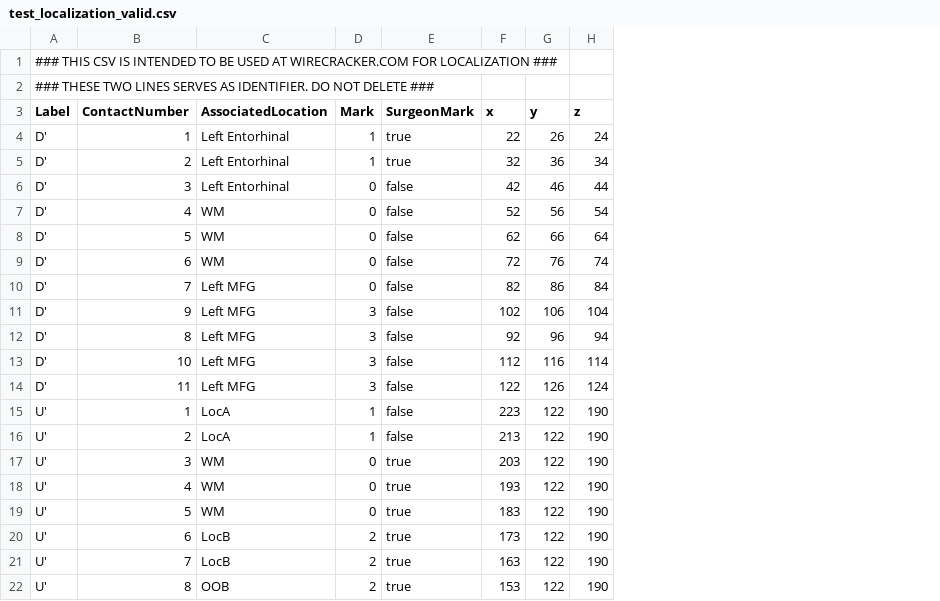
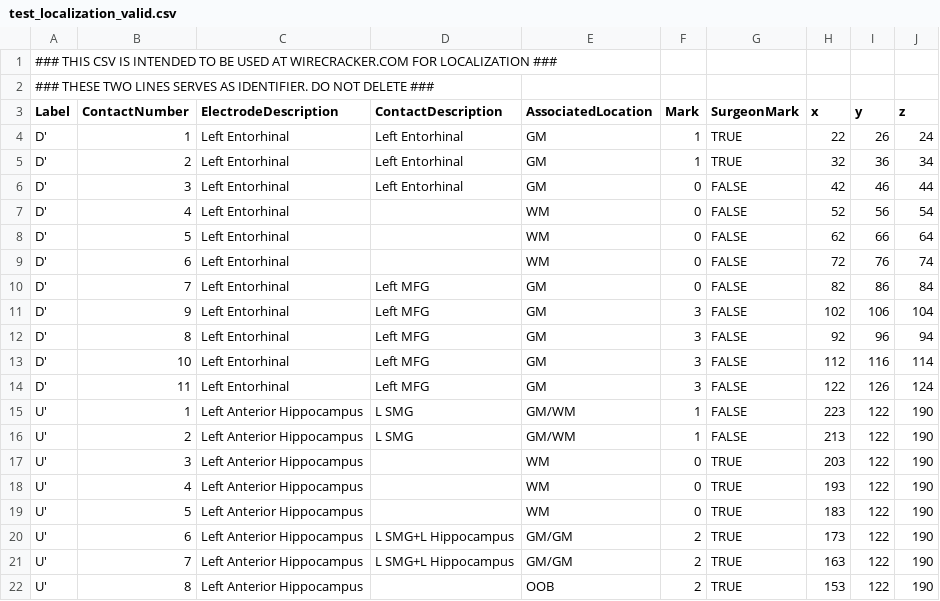
Before and after one commit to UCD-193AB-ws24/Wirecracker, a CSV file: src/utils/test_localization_valid.csv, drawn as a sheet; addresses are those after the commit; the diff names each change by its address in the sheet, - before the commit and + after, or states it on an @@ line.

Commit message:
New CSV format to better save and load data. Parser updated.

```diff
--- a/src/utils/test_localization_valid.csv
+++ b/src/utils/test_localization_valid.csv
+column C (ElectrodeDescription), rows 4-22: Left Entorhinal | Left Entorhinal | Left Entorhinal | Left Entorhinal | Left Entorhinal | Left Entorhinal | Left Entorhinal | Left Entorhinal | Left Entorhinal | Left Entorhinal | Left Entorhinal | Left Anterior Hippocampus | Left Anterior Hippocampus | Left Anterior Hippocampus | Left Anterior Hippocampus | Left Anterior Hippocampus | Left Anterior Hippocampus | Left Anterior Hippocampus | Left Anterior Hippocampus
+column D (ContactDescription), rows 4-21: Left Entorhinal | Left Entorhinal | Left Entorhinal |  |  |  | Left MFG | Left MFG | Left MFG | Left MFG | Left MFG | L SMG | L SMG |  |  |  | L SMG+L Hippocampus | L SMG+L Hippocampus
-E4:E6 (AssociatedLocation): Left Entorhinal
+E4:E6 (AssociatedLocation): GM
-G4:G5 (SurgeonMark): true
+G4:G5 (SurgeonMark): TRUE
-G6:G16 (SurgeonMark): false
+G6:G16 (SurgeonMark): FALSE
-E10:E14 (AssociatedLocation): Left MFG
+E10:E14 (AssociatedLocation): GM
-E15:E16 (AssociatedLocation): LocA
+E15:E16 (AssociatedLocation): GM/WM
-G17:G22 (SurgeonMark): true
+G17:G22 (SurgeonMark): TRUE
-E20:E21 (AssociatedLocation): LocB
+E20:E21 (AssociatedLocation): GM/GM
```
Also changed, not shown: 3 other files.
